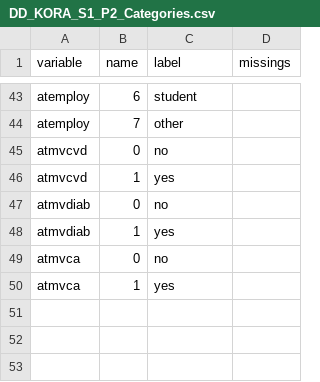
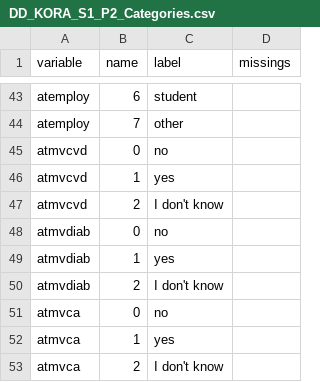
Before and after one commit to nfdi4health/use-cases-harmonisation, a CSV file: utils/compare_binary/rmonize/data_dictionary/DD_KORA_S1_P2_Categories.csv, drawn as a sheet; only a part is shown, gaps mark what is left out.

Commit message:
KORA-5 updated DD and DPE comparable files

```diff
--- a/utils/compare_binary/rmonize/data_dictionary/DD_KORA_S1_P2_Categories.csv
+++ b/utils/compare_binary/rmonize/data_dictionary/DD_KORA_S1_P2_Categories.csv
@@ -46,5 +46,8 @@ atmvcvd;0;no;
 atmvcvd;1;yes;
+atmvcvd;2;I don't know;
 atmvdiab;0;no;
 atmvdiab;1;yes;
+atmvdiab;2;I don't know;
 atmvca;0;no;
 atmvca;1;yes;
+atmvca;2;I don't know;
```
Also changed, not shown: utils/compare_binary/rmonize/data_dictionary/DD_KORA_S1_P2_Variables.csv, utils/compare_binary/rmonize/data_dictionary/DD_KORA_S3_P2_Categories.csv, 7 other files.
